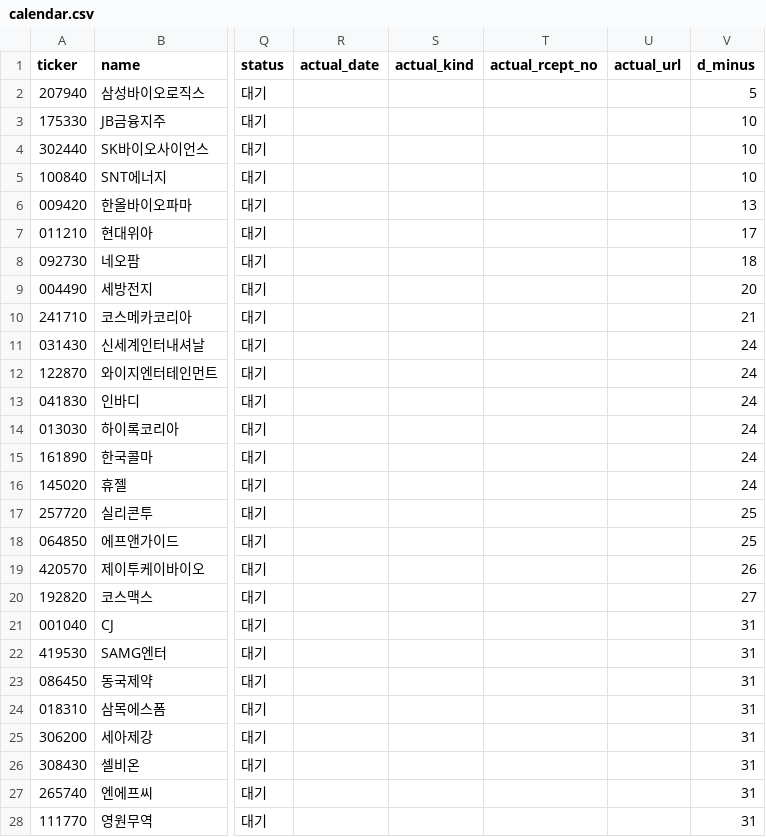
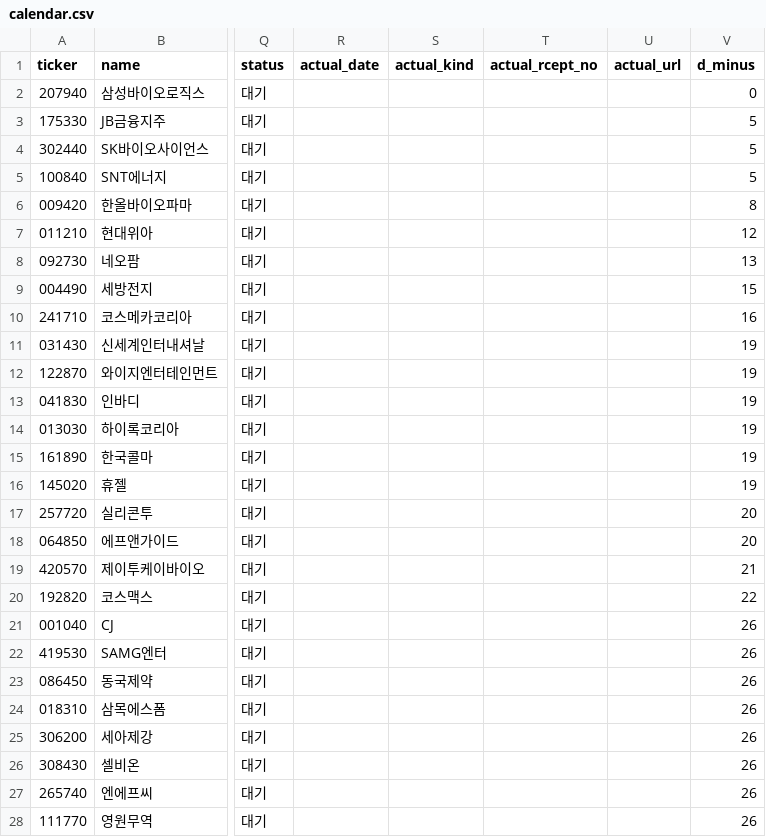
Before and after one commit to AndyWallstreet/buzztrend, a CSV file: data/earnings/calendar.csv, drawn as a sheet; only a part is shown, gaps mark what is left out; the diff covers the shown part only; the diff names each change by its address in the sheet, - before the commit and + after, or states it on an @@ line.

```diff
--- a/data/earnings/calendar.csv
+++ b/data/earnings/calendar.csv
-V2 (d_minus): 5
+V2 (d_minus): 0
-V3:V5 (d_minus): 10
+V3:V5 (d_minus): 5
-V6 (d_minus): 13
+V6 (d_minus): 8
-V7 (d_minus): 17
+V7 (d_minus): 12
-V8 (d_minus): 18
+V8 (d_minus): 13
-V9 (d_minus): 20
+V9 (d_minus): 15
-V10 (d_minus): 21
+V10 (d_minus): 16
-V11:V16 (d_minus): 24
+V11:V16 (d_minus): 19
-V17:V18 (d_minus): 25
+V17:V18 (d_minus): 20
-V19 (d_minus): 26
+V19 (d_minus): 21
-V20 (d_minus): 27
+V20 (d_minus): 22
-V21:V28 (d_minus): 31
+V21:V28 (d_minus): 26
```
Also changed, not shown: 1 edited cell elsewhere in this file, data/earnings/consensus.csv, 4 other files.
